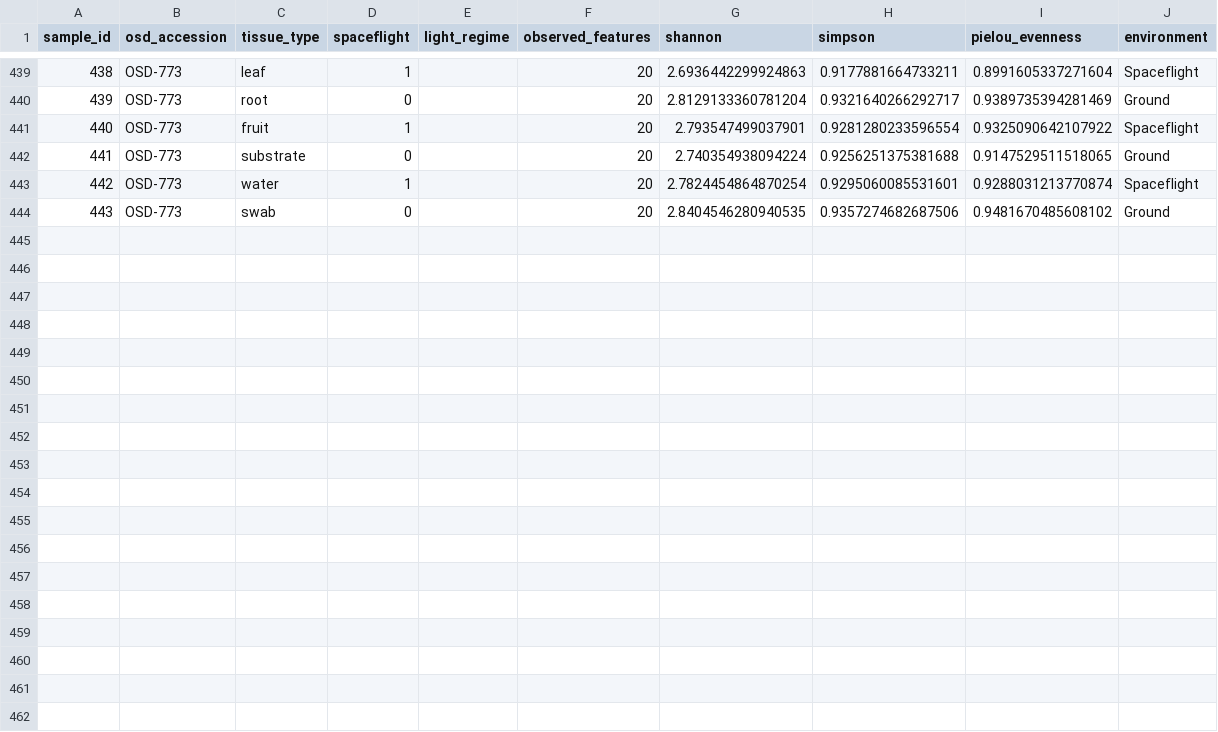
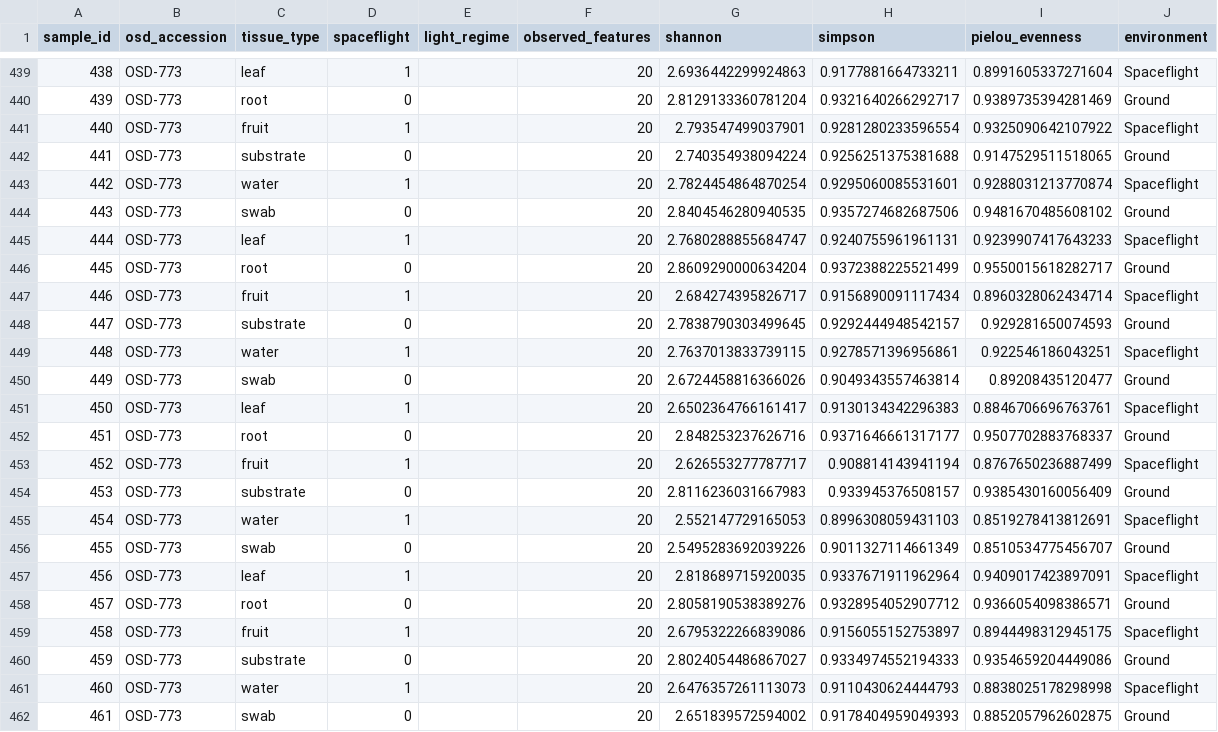
Before and after one commit to dr-richard-barker/osdr-plant-microbiome, a CSV file: data/processed/alpha_per_sample.csv, drawn as a sheet; only a part is shown, gaps mark what is left out.

Commit message:
Correct OSD-773 registry metadata and rebuild derived analytics
Verified OSD-773 against the live OSDR API: the registry row understated
its scope (60 samples, 4 crops) versus the actual GLDS-676 raw amplicon
manifest (78 samples across radish/lettuce/mizuna/wheat/tomato/pea from
grow-outs H2-H4). Corrected title, organism list, sample count, and
confidence (medium->high), then re-ran run_all.py to propagate the fix
through the database, processed analytics, knowledge graph, dashboard,
and dated figures (corpus total 443->461 samples). Manuscript prose and
Table 1 in both versions updated to match.

Also made src/build_graph.py tolerant of networkx <3.4 (no `edges=` kwarg
on node_link_data), which was blocking a local rebuild on Python 3.9;
CI runs Python 3.12 so behavior there is unchanged.

```diff
--- a/data/processed/alpha_per_sample.csv
+++ b/data/processed/alpha_per_sample.csv
@@ -444 +444,19 @@ sample_id,osd_accession,tissue_type,spaceflight,light_regime,observed_features,s
 443,OSD-773,swab,0,,20,2.8404546280940535,0.9357274682687506,0.9481670485608102,Ground
+444,OSD-773,leaf,1,,20,2.7680288855684747,0.9240755961961131,0.9239907417643233,Spaceflight
+445,OSD-773,root,0,,20,2.8609290000634204,0.9372388225521499,0.9550015618282717,Ground
+446,OSD-773,fruit,1,,20,2.684274395826717,0.9156890091117434,0.8960328062434714,Spaceflight
+447,OSD-773,substrate,0,,20,2.7838790303499645,0.9292444948542157,0.929281650074593,Ground
+448,OSD-773,water,1,,20,2.7637013833739115,0.9278571396956861,0.922546186043251,Spaceflight
+449,OSD-773,swab,0,,20,2.6724458816366026,0.9049343557463814,0.89208435120477,Ground
+450,OSD-773,leaf,1,,20,2.6502364766161417,0.9130134342296383,0.8846706696763761,Spaceflight
+451,OSD-773,root,0,,20,2.848253237626716,0.9371646661317177,0.9507702883768337,Ground
+452,OSD-773,fruit,1,,20,2.626553277787717,0.908814143941194,0.8767650236887499,Spaceflight
+453,OSD-773,substrate,0,,20,2.8116236031667983,0.933945376508157,0.9385430160056409,Ground
+454,OSD-773,water,1,,20,2.552147729165053,0.8996308059431103,0.8519278413812691,Spaceflight
+455,OSD-773,swab,0,,20,2.5495283692039226,0.9011327114661349,0.8510534775456707,Ground
+456,OSD-773,leaf,1,,20,2.818689715920035,0.9337671911962964,0.9409017423897091,Spaceflight
+457,OSD-773,root,0,,20,2.8058190538389276,0.9328954052907712,0.9366054098386571,Ground
+458,OSD-773,fruit,1,,20,2.6795322266839086,0.9156055152753897,0.8944498312945175,Spaceflight
+459,OSD-773,substrate,0,,20,2.8024054486867027,0.9334974552194333,0.9354659204449086,Ground
+460,OSD-773,water,1,,20,2.6476357261113073,0.9110430624444793,0.8838025178298998,Spaceflight
+461,OSD-773,swab,0,,20,2.651839572594002,0.9178404959049393,0.8852057962602875,Ground
```
Also changed, not shown: data/graph/nodes.csv, data/processed/alpha_group_summary.csv, 31 other files.
